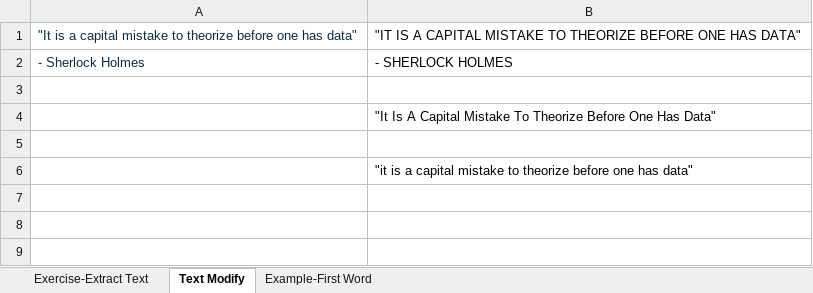
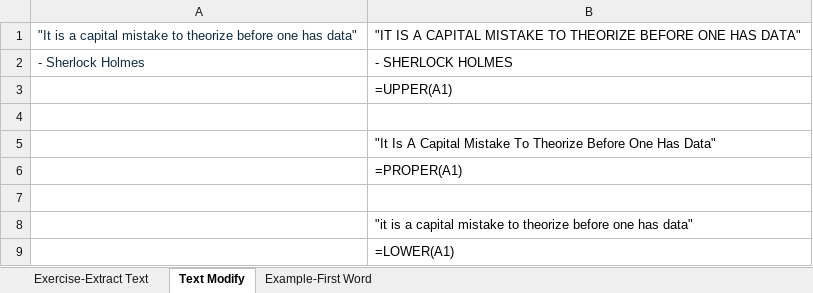
Before and after one commit to m-soro/Business-Analytics, an Excel workbook: Introduction-to-Data/L3-and-L4:Spreadsheets-1&2/Misc/extract-text.xlsx, sheet Text Modify, drawn as a sheet; values as stored, in another font and other column widths than the file's, no borders; the diff names each change by its address in the sheet, - before the commit and + after, or states it on an @@ line.

```diff
--- a/Introduction-to-Data/L3-and-L4:Spreadsheets-1&2/Misc/extract-text.xlsx (sheet Text Modify)
+++ b/Introduction-to-Data/L3-and-L4:Spreadsheets-1&2/Misc/extract-text.xlsx (sheet Text Modify)
+row 3:  | =UPPER(A1)
+row 6:  | =PROPER(A1)
+row 9:  | =LOWER(A1)
```
Also changed, not shown: Introduction-to-Data/L5-Analyze-Data/Misc/air-routes-sfo.xlsx, _site/Introduction-to-Data/L3-and-L4:Spreadsheets-1&2/Misc/extract-text.xlsx, 4 other files.
